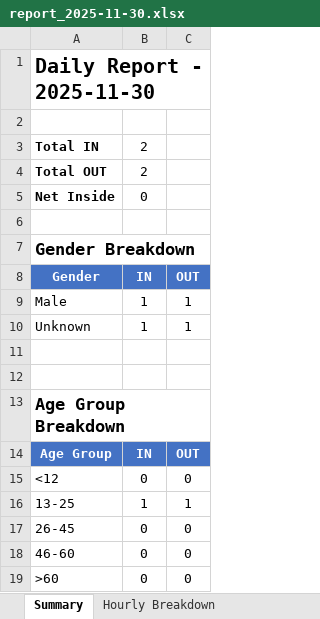
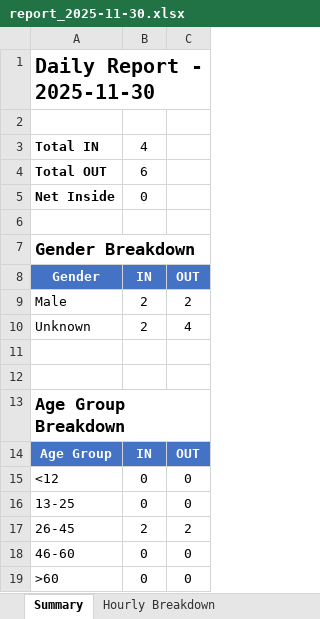
Before and after one commit to NguyenGiaThinh2002/People-Analytics-Dashboard, an Excel workbook: reports/report_2025-11-30.xlsx, sheet Summary, drawn as a sheet; values as stored, in another font and other column widths than the file's, no borders; the diff names each change by its address in the sheet, - before the commit and + after, or states it on an @@ line.

```diff
--- a/reports/report_2025-11-30.xlsx (sheet Summary)
+++ b/reports/report_2025-11-30.xlsx (sheet Summary)
-B3: 2
+B3: 4
-B4: 2
+B4: 6
-B9:B10: 1
+B9:B10: 2
-C9: 1
+C9: 2
-C10: 1
+C10: 4
-B16: 1
+B16: 0
-C16: 1
+C16: 0
-B17: 0
+B17: 2
-C17: 0
+C17: 2
```
Also changed, not shown: sheet Charts Data, sheet Hourly Breakdown, 2 other files.
